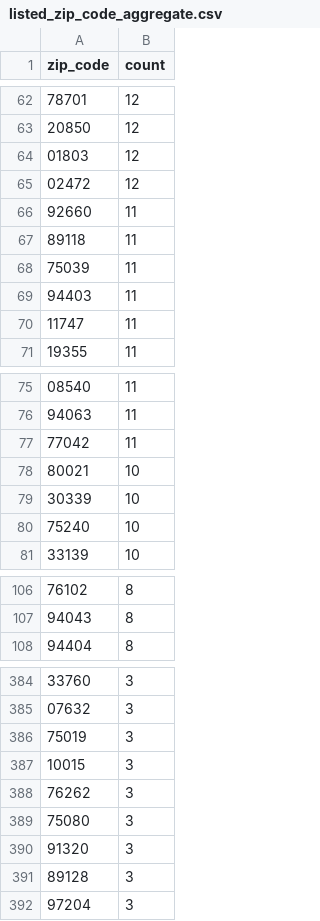
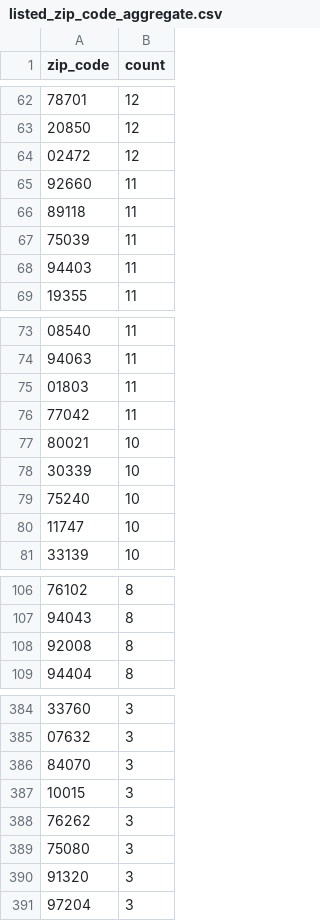
Before and after one commit to jlokos/datamule-indicators, a CSV file: data/filer_metadata/listed_zip_code_aggregate.csv, drawn as a sheet; only a part is shown, gaps mark what is left out; the diff covers the shown part only.

```diff
--- a/data/filer_metadata/listed_zip_code_aggregate.csv
+++ b/data/filer_metadata/listed_zip_code_aggregate.csv
@@ -63,3 +63,2 @@
 "20850","12"
-"01803","12"
 "02472","12"
@@ -69,3 +68,2 @@
 "94403","11"
-"11747","11"
 "19355","11"
@@ -76,2 +74,3 @@
 "94063","11"
+"01803","11"
 "77042","11"
@@ -80,2 +79,3 @@
 "75240","10"
+"11747","10"
 "33139","10"
@@ -107,2 +107,3 @@
 "94043","8"
+"92008","8"
 "94404","8"
@@ -385,3 +385,3 @@
 "07632","3"
-"75019","3"
+"84070","3"
 "10015","3"
@@ -390,3 +390,2 @@
 "91320","3"
-"89128","3"
 "97204","3"
```
Also changed, not shown: 5 added rows and 8 removed rows elsewhere in this file, data/filer_metadata/listed_business_city_aggregate.csv, data/filer_metadata/unlisted_business_city_aggregate.csv, 38 other files.
